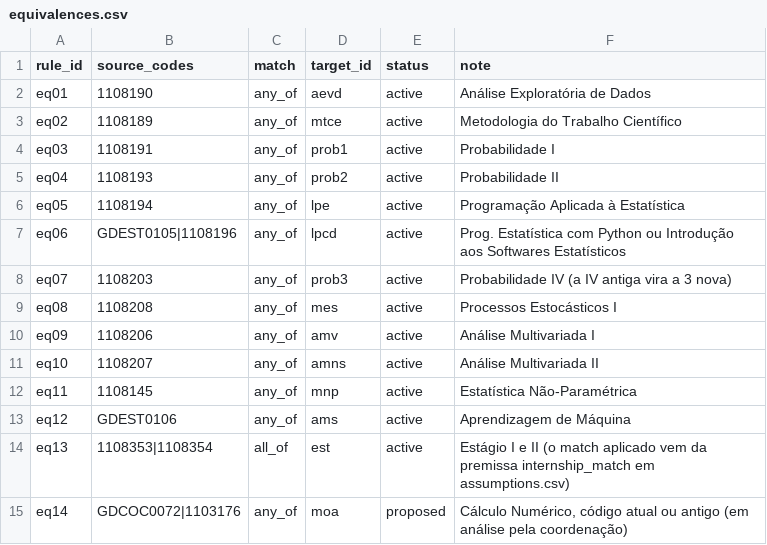
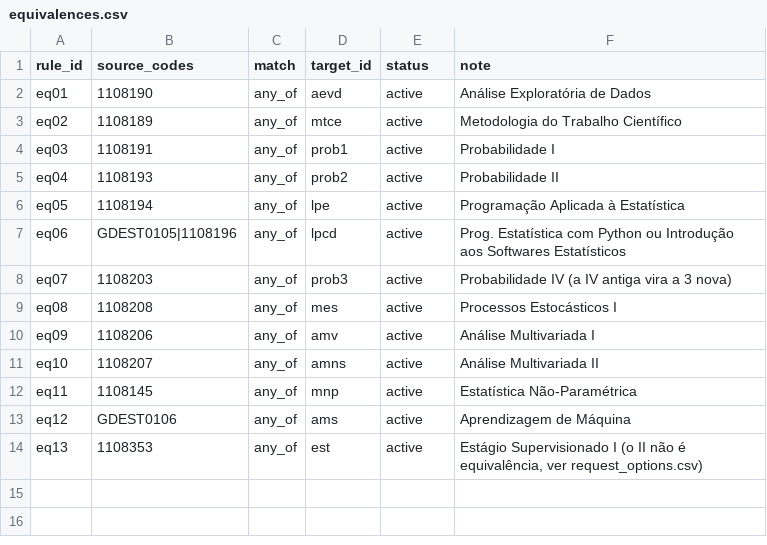
Before and after one commit to LukePrado/migracao_ppc, a CSV file: data/equivalences.csv, drawn as a sheet.

```diff
--- a/data/equivalences.csv
+++ b/data/equivalences.csv
@@ -13,3 +13,2 @@ eq11;1108145;any_of;mnp;active;Estatística Não-Paramétrica
 eq12;GDEST0106;any_of;ams;active;Aprendizagem de Máquina
-eq13;1108353|1108354;all_of;est;active;Estágio I e II (o match aplicado vem da premissa internship_match em assumptions.csv)
-eq14;GDCOC0072|1103176;any_of;moa;proposed;Cálculo Numérico, código atual ou antigo (em análise pela coordenação)
+eq13;1108353;any_of;est;active;Estágio Supervisionado I (o II não é equivalência, ver request_options.csv)
```
Also changed, not shown: data/assumptions.csv, data/code_aliases.csv, 15 other files.
